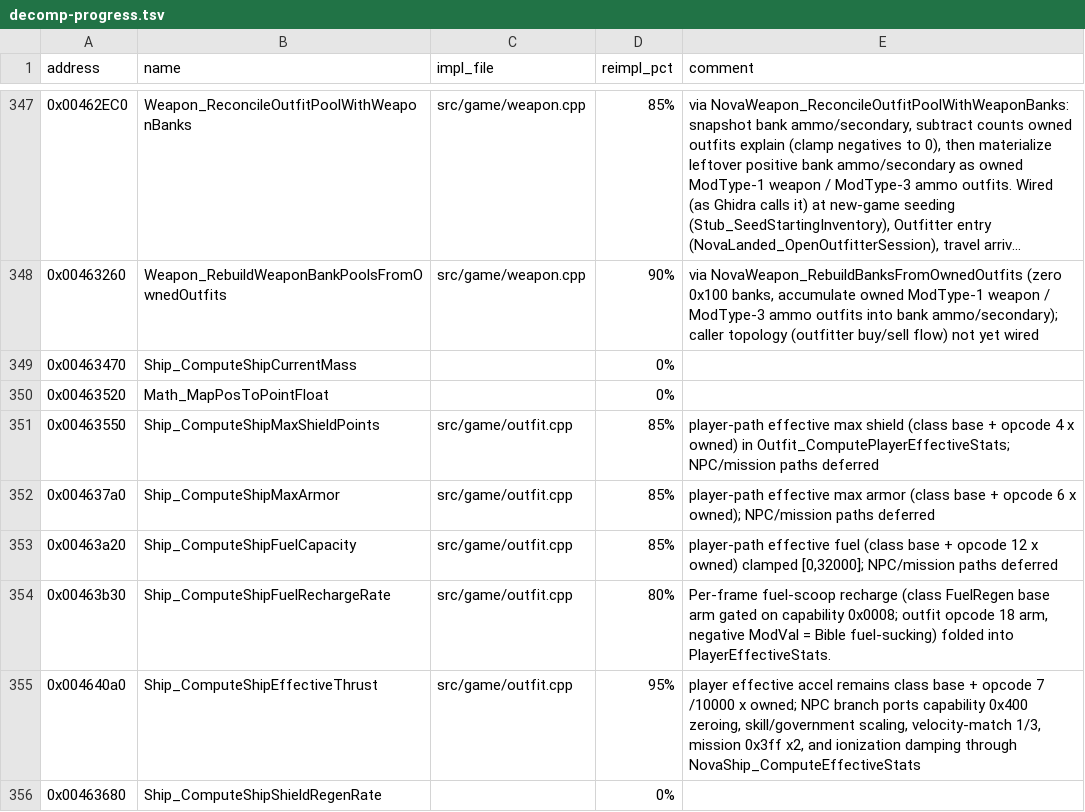
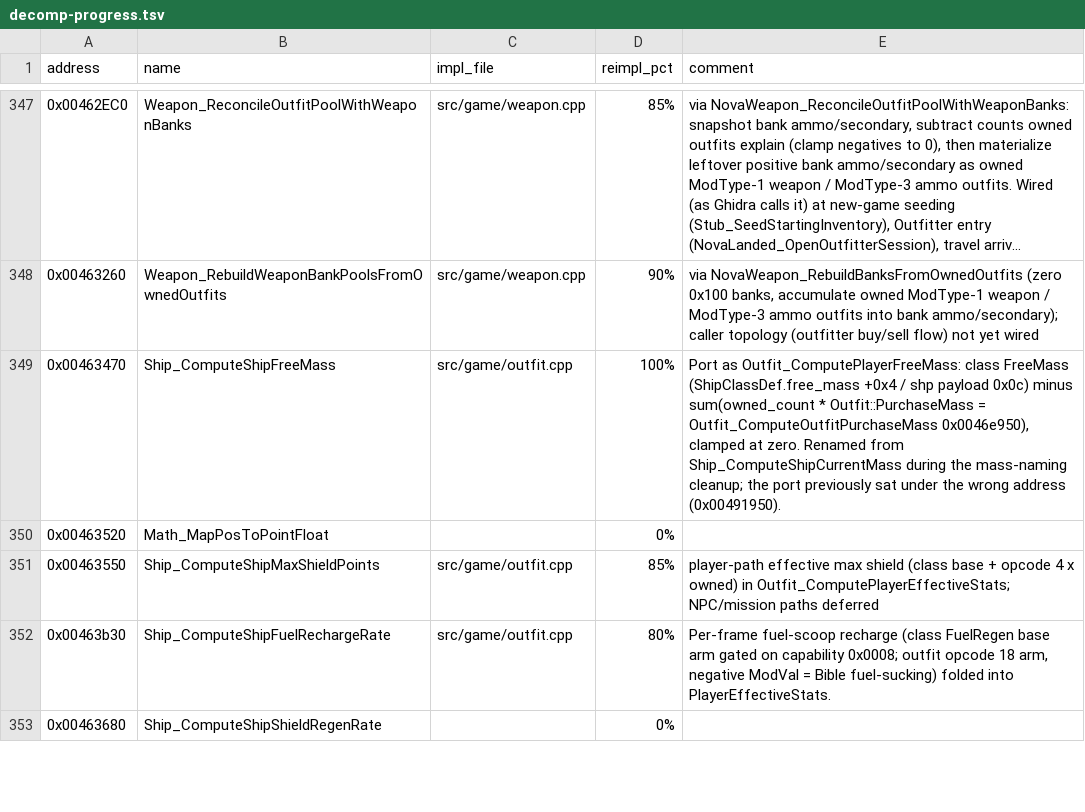
Before and after one commit to wraitii/evnova-decomp, a TSV file: decomp-progress.tsv, drawn as a sheet; only a part is shown, gaps mark what is left out; long unchanged cells end in …; the diff covers the shown part only.

Commit message:
outfit: fix cargo-capacity/free-mass naming and remaining cargo space
Rename the two player ShipClassDef aggregates to their actual semantics:
- Ship_ComputeShipCurrentMass (0x00463470) -> Ship_ComputeShipFreeMass, the
  Bible FreeMass allowance minus installed purchase mass, clamped >= 0.
- Ship_ComputeShipTotalMass (0x0046a730) -> Ship_ComputeShipTotalCargoCapacity,
  class Holds plus owned_count * ModType-2 ModVal (16-bit product).
- ShipClassDef +0x9ee hull_mass_tons -> mass_tons, +0x0 cargo_holds.

Ship_ComputeShipTotalMass previously returned hull mass + every owned outfit's
PurchaseMass, so the boarding cargo cap, mission cargo gates, cargo page and
trade "in ship vs in fleet" checks were all comparing against hull mass.
Update every call site (boarding, docked store/trade, escort formation, landed
store, mission, player info) and the port helpers Outfit_ComputePlayerFreeMass,
Outfit_ComputePlayerTotalCargoCapacity and Outfit_ComputePlayerFleetCargoCapacity
(now builds on the total and applies the original 32000 clamp).

Port the full 0x0046a7c0 Outfit_ComputeRemainingCargoSpace formula. The
single-ship branch is ship_capacity - carried and is NOT clamped (callers clamp
it themselves, e.g. 0x0049c050); the escort branch lets freighter holds absorb
the bins/junk overflow before charging the remainder plus all mission cargo to
the player ship. The previous port clamped to zero and ignored mission cargo.

decomp-progress.tsv carried six duplicate addresses (the audit only checks
progress/skipped disjointness, so it missed them); keep the address-sorted
rows, merge the port notes into them, and refresh 0x0046a5d0/0x0046a7c0 to
100%. Update the Ghidra plate comments for both cargo functions.

Tests: add a remaining-cargo case covering bins, mission cargo, junk and the
absence of a clamp. Audit clean; 306/306 tests pass.

```diff
--- a/decomp-progress.tsv
+++ b/decomp-progress.tsv
@@ -348,9 +348,6 @@ address	name	impl_file	reimpl_pct	comment
 0x00463260	Weapon_RebuildWeaponBankPoolsFromOwnedOutfits	src/game/weapon.cpp	90%	via NovaWeapon_RebuildBanksFromOwnedOutfits (zero 0x100 banks, accumulate owned ModType-1 weapon / ModType-3 ammo outfits into bank ammo/secondary); caller topology (outfitter buy/sell flow) not yet wired
-0x00463470	Ship_ComputeShipCurrentMass		0%	
+0x00463470	Ship_ComputeShipFreeMass	src/game/outfit.cpp	100%	Port as Outfit_ComputePlayerFreeMass: class FreeMass (ShipClassDef.free_mass +0x4 / shp payload 0x0c) minus sum(owned_count * Outfit::PurchaseMass = Outfit_ComputeOutfitPurchaseMass 0x0046e950), clamped at zero. Renamed from Ship_ComputeShipCurrentMass during the mass-naming cleanup; the port previously sat under the wrong address (0x00491950).
 0x00463520	Math_MapPosToPointFloat		0%	
 0x00463550	Ship_ComputeShipMaxShieldPoints	src/game/outfit.cpp	85%	player-path effective max shield (class base + opcode 4 x owned) in Outfit_ComputePlayerEffectiveStats; NPC/mission paths deferred
-0x004637a0	Ship_ComputeShipMaxArmor	src/game/outfit.cpp	85%	player-path effective max armor (class base + opcode 6 x owned); NPC/mission paths deferred
-0x00463a20	Ship_ComputeShipFuelCapacity	src/game/outfit.cpp	85%	player-path effective fuel (class base + opcode 12 x owned) clamped [0,32000]; NPC/mission paths deferred
 0x00463b30	Ship_ComputeShipFuelRechargeRate	src/game/outfit.cpp	80%	Per-frame fuel-scoop recharge (class FuelRegen base arm gated on capability 0x0008; outfit opcode 18 arm, negative ModVal = Bible fuel-sucking) folded into PlayerEffectiveStats.
-0x004640a0	Ship_ComputeShipEffectiveThrust	src/game/outfit.cpp	95%	player effective accel remains class base + opcode 7 /10000 x owned; NPC branch ports capability 0x400 zeroing, skill/government scaling, velocity-match 1/3, mission 0x3ff x2, and ionization damping through NovaShip_ComputeEffectiveStats
 0x00463680	Ship_ComputeShipShieldRegenRate		0%	
```
Also changed, not shown: 3 removed rows and 19 edited cells elsewhere in this file, 13 other files.
